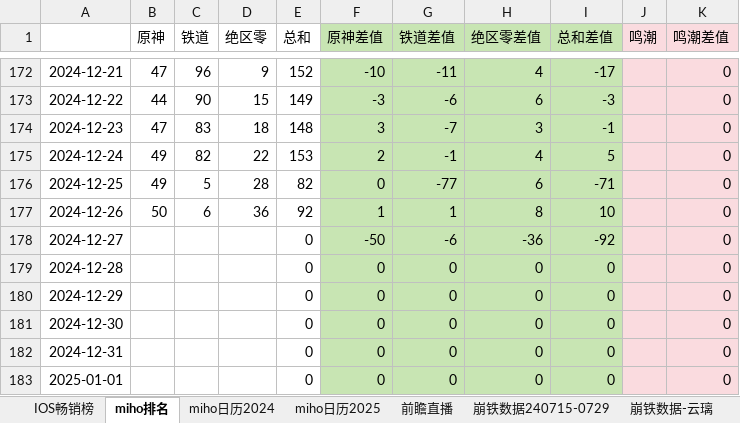
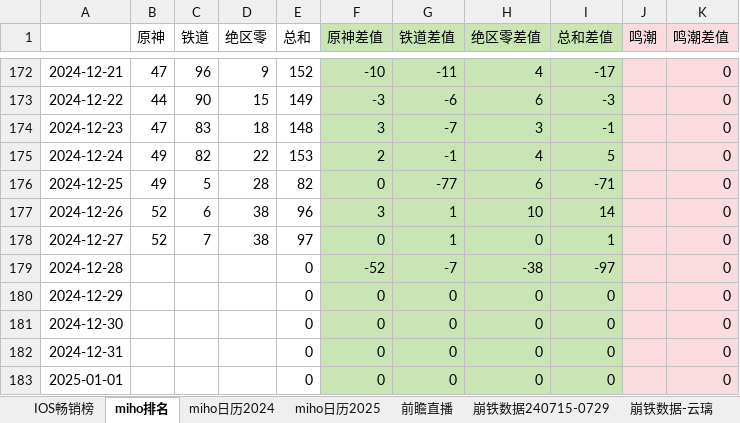
Before and after one commit to zq56745674/HSR_DATA_SERVER, an Excel workbook: doc/data.xlsx, sheet miho排名, drawn as a sheet; only a part is shown, gaps mark what is left out; values as stored, in another font and other column widths than the file's, no borders; charts and pictures not drawn; the diff names each change by its address in the sheet, - before the commit and + after, or states it on an @@ line.

Commit message:
doc

```diff
--- a/doc/data.xlsx (sheet miho排名)
+++ b/doc/data.xlsx (sheet miho排名)
-B177 (原神): 50
+B177 (原神): 52
-D177 (绝区零): 36
+D177 (绝区零): 38
-E177 (总和): 92
+E177 (总和): 96
-F177 (原神差值): 1
+F177 (原神差值): 3
-H177 (绝区零差值): 8
+H177 (绝区零差值): 10
-I177 (总和差值): 10
+I177 (总和差值): 14
-B178 (原神): (empty)
+B178 (原神): 52
-C178 (铁道): (empty)
+C178 (铁道): 7
-D178 (绝区零): (empty)
+D178 (绝区零): 38
-E178 (总和): 0
+E178 (总和): 97
-F178 (原神差值): -50
+F178 (原神差值): 0
-G178 (铁道差值): -6
+G178 (铁道差值): 1
-H178 (绝区零差值): -36
+H178 (绝区零差值): 0
-I178 (总和差值): -92
+I178 (总和差值): 1
-F179 (原神差值): 0
+F179 (原神差值): -52
-G179 (铁道差值): 0
+G179 (铁道差值): -7
-H179 (绝区零差值): 0
+H179 (绝区零差值): -38
-I179 (总和差值): 0
+I179 (总和差值): -97
```
Also changed, not shown: sheet IOS畅销榜, charts or pictures.
